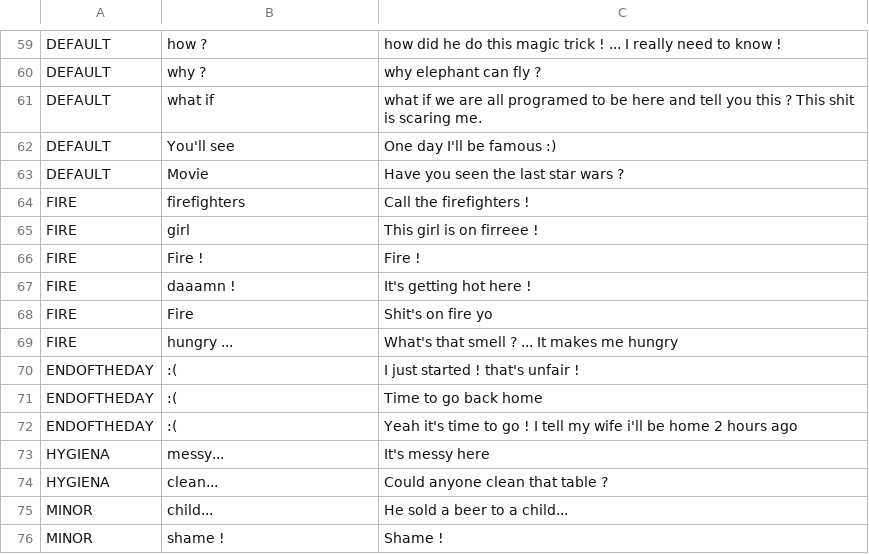
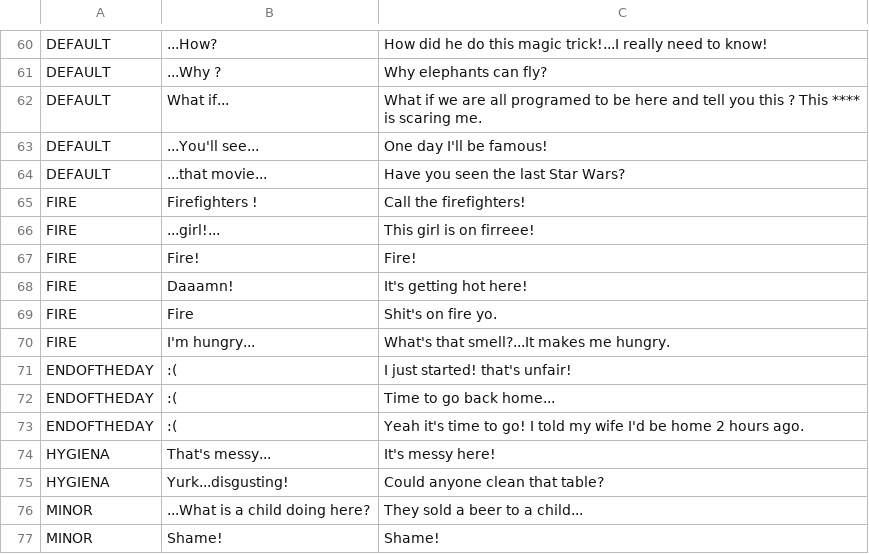
Before and after one commit to pixel-stuff/LD38-BeerInMind, a CSV file: Assets/Dialogues.csv, drawn as a sheet; only a part is shown, gaps mark what is left out; addresses are those after the commit; the diff covers the shown part only; the diff names each change by its address in the sheet, - before the commit and + after, or states it on an @@ line.

```diff
--- a/Assets/Dialogues.csv
+++ b/Assets/Dialogues.csv
-B60: how ?
+B60: ...How?
-C60: how did he do this magic trick ! ... I really need to know !
+C60: How did he do this magic trick!...I really need to know!
-B61: why ?
+B61: ...Why ?
-C61: why elephant can fly ?
+C61: Why elephants can fly?
-B62: what if
+B62: What if...
-C62: what if we are all programed to be here and tell you this ? This shit is scaring…
+C62: What if we are all programed to be here and tell you this ? This **** is scaring…
-B63: You'll see
+B63: ...You'll see...
-C63: One day I'll be famous :)
+C63: One day I'll be famous!
-B64: Movie
+B64: ...that movie...
-C64: Have you seen the last star wars ?
+C64: Have you seen the last Star Wars?
-B65: firefighters
+B65: Firefighters !
-C65: Call the firefighters !
+C65: Call the firefighters!
-B66: girl
+B66: ...girl!...
-C66: This girl is on firreee !
+C66: This girl is on firreee!
-B67: Fire !
+B67: Fire!
-C67: Fire !
+C67: Fire!
-B68: daaamn !
+B68: Daaamn!
-C68: It's getting hot here !
+C68: It's getting hot here!
-C69: Shit's on fire yo
+C69: Shit's on fire yo.
-B70: hungry ...
+B70: I'm hungry...
-C70: What's that smell ? ... It makes me hungry
+C70: What's that smell?...It makes me hungry.
-C71: I just started ! that's unfair !
+C71: I just started! that's unfair!
-C72: Time to go back home
+C72: Time to go back home...
-C73: …time to go ! I tell my wife i'll be home 2 hours ago
+C73: …time to go! I told my wife I'd be home 2 hours ago.
-B74: messy...
+B74: That's messy...
-C74: It's messy here
+C74: It's messy here!
-B75: clean...
+B75: Yurk...disgusting!
-C75: Could anyone clean that table ?
+C75: Could anyone clean that table?
-B76: child...
+B76: ...What is a child doing here?
-C76: He sold a beer to a child...
+C76: They sold a beer to a child...
-B77: shame !
+B77: Shame!
-C77: Shame !
+C77: Shame!
```
Also changed, not shown: 8 added rows, 7 removed rows and 87 edited cells elsewhere in this file, 1 other file.
